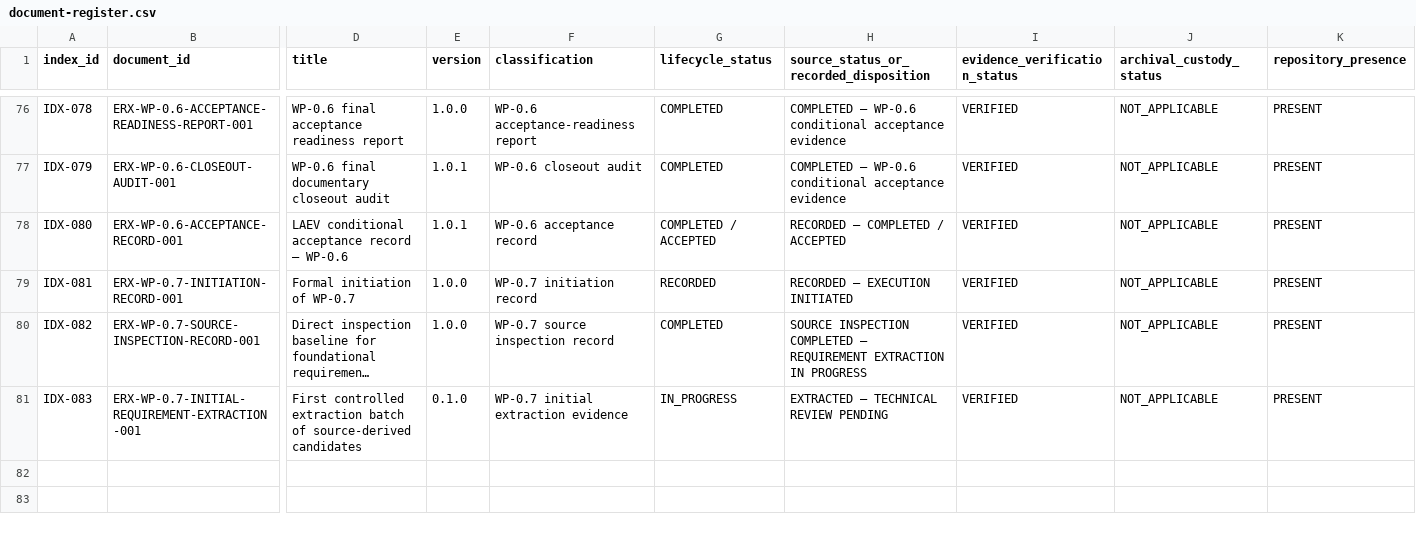
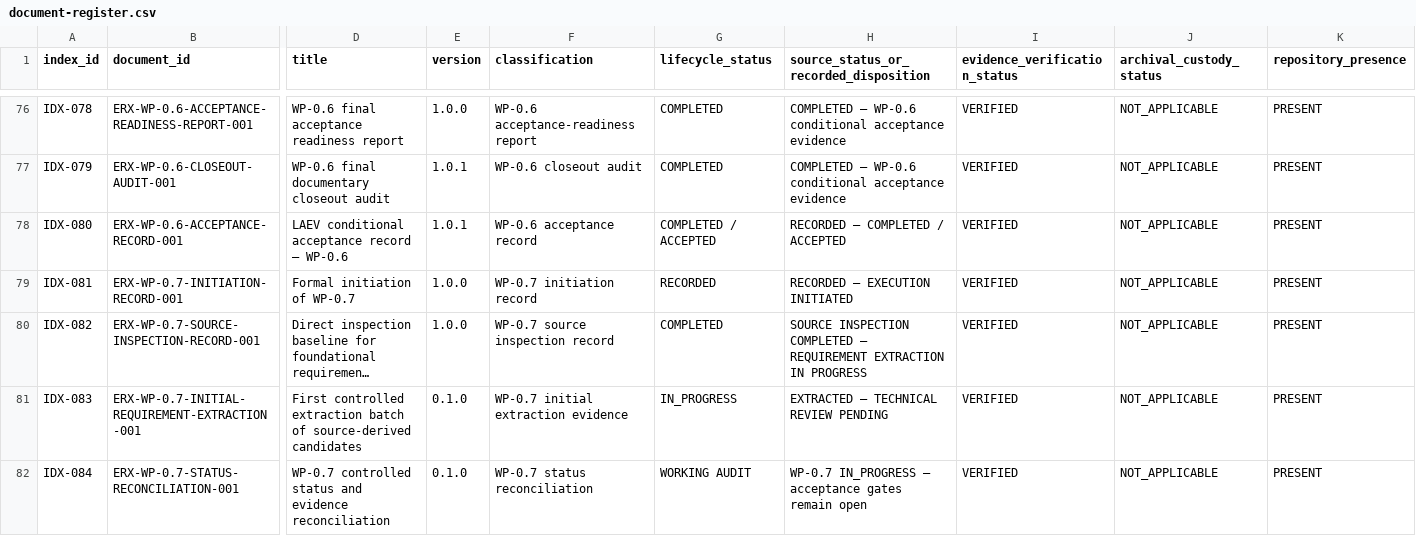
Before and after one commit to byLAEV/ERX-911-System-byLAEV, a CSV file: registers/document-register.csv, drawn as a sheet; only a part is shown, gaps mark what is left out; long unchanged cells end in …; rows hold the shown columns only; the diff names each change by its address in the sheet, - before the commit and + after, or states it on an @@ line.

Commit message:
docs(WP-0.7): register status reconciliation evidence

```diff
--- a/registers/document-register.csv
+++ b/registers/document-register.csv
+row 82: IDX-084 | ERX-WP-0.7-STATUS-RECONCILIATION-001 | WP-0.7 controlled status and evidence reconciliation | 0.1.0 | WP-0.7 status reconciliation | WORKING AUDIT | WP-0.7 IN_PROGRESS — acceptance gates remain open | VERIFIED | NOT_APPLICABLE | PRESENT
```
